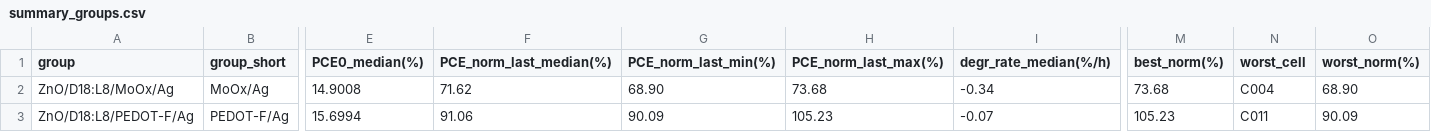
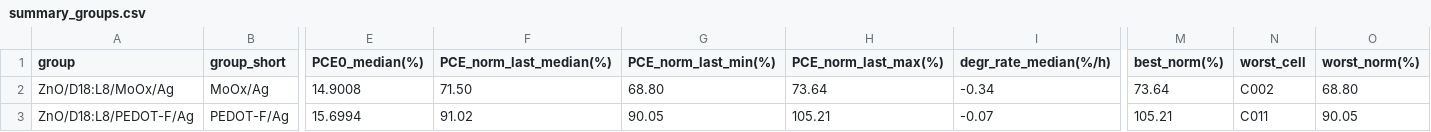
Before and after one commit to littleBlack2003/stabilty-data, a CSV file: docs/summary_groups.csv, drawn as a sheet; only a part is shown, gaps mark what is left out; the diff names each change by its address in the sheet, - before the commit and + after, or states it on an @@ line.

```diff
--- a/docs/summary_groups.csv
+++ b/docs/summary_groups.csv
-F2 (PCE_norm_last_median(%)): 71.62
+F2 (PCE_norm_last_median(%)): 71.50
-G2 (PCE_norm_last_min(%)): 68.90
+G2 (PCE_norm_last_min(%)): 68.80
-H2 (PCE_norm_last_max(%)): 73.68
+H2 (PCE_norm_last_max(%)): 73.64
-M2 (best_norm(%)): 73.68
+M2 (best_norm(%)): 73.64
-N2 (worst_cell): C004
+N2 (worst_cell): C002
-O2 (worst_norm(%)): 68.90
+O2 (worst_norm(%)): 68.80
-F3 (PCE_norm_last_median(%)): 91.06
+F3 (PCE_norm_last_median(%)): 91.02
-G3 (PCE_norm_last_min(%)): 90.09
+G3 (PCE_norm_last_min(%)): 90.05
-H3 (PCE_norm_last_max(%)): 105.23
+H3 (PCE_norm_last_max(%)): 105.21
-M3 (best_norm(%)): 105.23
+M3 (best_norm(%)): 105.21
-O3 (worst_norm(%)): 90.09
+O3 (worst_norm(%)): 90.05
```
Also changed, not shown: indoor/aligned_group_mean.csv, indoor/rounds.csv, 14 other files.
